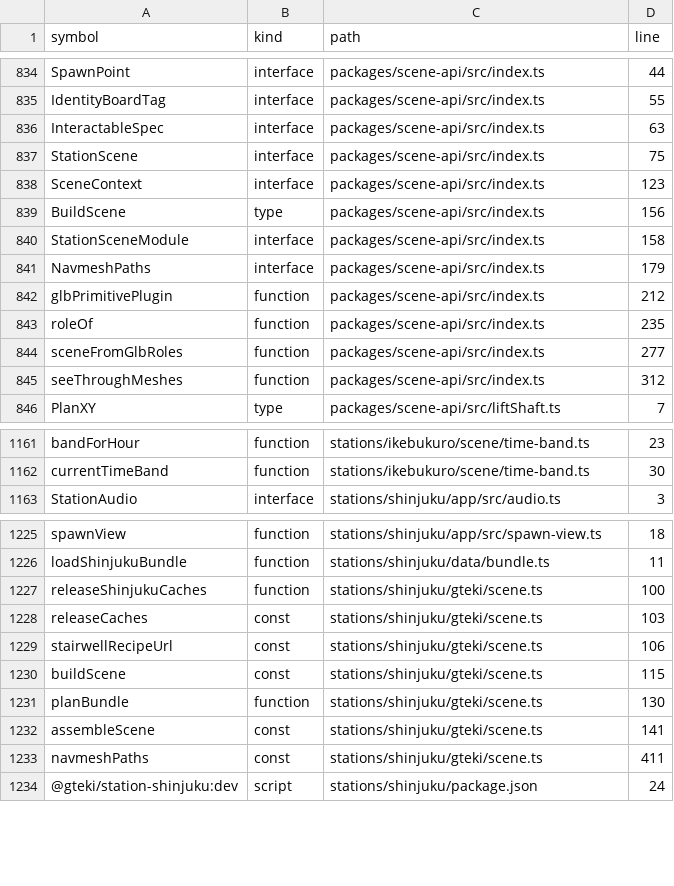
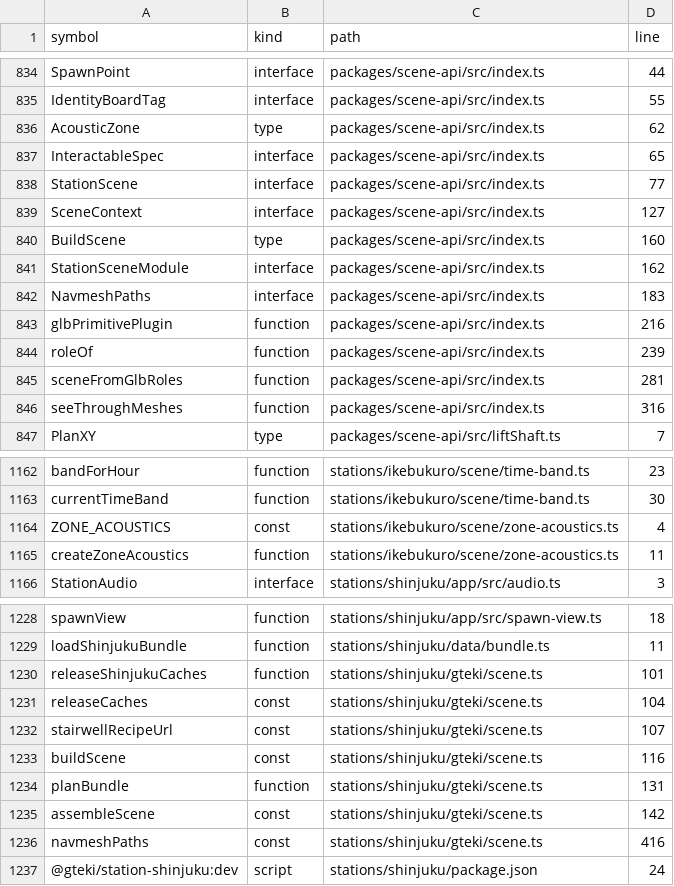
Before and after one commit to nurockplayer/gteki, a TSV file: docs/map/symbols.tsv, drawn as a sheet; only a part is shown, gaps mark what is left out; the diff covers the shown part only.

```diff
--- a/docs/map/symbols.tsv
+++ b/docs/map/symbols.tsv
@@ -835,12 +835,13 @@ SpawnPoint	interface	packages/scene-api/src/index.ts	44
 IdentityBoardTag	interface	packages/scene-api/src/index.ts	55
-InteractableSpec	interface	packages/scene-api/src/index.ts	63
-StationScene	interface	packages/scene-api/src/index.ts	75
-SceneContext	interface	packages/scene-api/src/index.ts	123
-BuildScene	type	packages/scene-api/src/index.ts	156
-StationSceneModule	interface	packages/scene-api/src/index.ts	158
-NavmeshPaths	interface	packages/scene-api/src/index.ts	179
-glbPrimitivePlugin	function	packages/scene-api/src/index.ts	212
-roleOf	function	packages/scene-api/src/index.ts	235
-sceneFromGlbRoles	function	packages/scene-api/src/index.ts	277
-seeThroughMeshes	function	packages/scene-api/src/index.ts	312
+AcousticZone	type	packages/scene-api/src/index.ts	62
+InteractableSpec	interface	packages/scene-api/src/index.ts	65
+StationScene	interface	packages/scene-api/src/index.ts	77
+SceneContext	interface	packages/scene-api/src/index.ts	127
+BuildScene	type	packages/scene-api/src/index.ts	160
+StationSceneModule	interface	packages/scene-api/src/index.ts	162
+NavmeshPaths	interface	packages/scene-api/src/index.ts	183
+glbPrimitivePlugin	function	packages/scene-api/src/index.ts	216
+roleOf	function	packages/scene-api/src/index.ts	239
+sceneFromGlbRoles	function	packages/scene-api/src/index.ts	281
+seeThroughMeshes	function	packages/scene-api/src/index.ts	316
 PlanXY	type	packages/scene-api/src/liftShaft.ts	7
@@ -1162,2 +1163,4 @@ bandForHour	function	stations/ikebukuro/scene/time-band.ts	23
 currentTimeBand	function	stations/ikebukuro/scene/time-band.ts	30
+ZONE_ACOUSTICS	const	stations/ikebukuro/scene/zone-acoustics.ts	4
+createZoneAcoustics	function	stations/ikebukuro/scene/zone-acoustics.ts	11
 StationAudio	interface	stations/shinjuku/app/src/audio.ts	3
@@ -1226,9 +1229,9 @@ spawnView	function	stations/shinjuku/app/src/spawn-view.ts	18
 loadShinjukuBundle	function	stations/shinjuku/data/bundle.ts	11
-releaseShinjukuCaches	function	stations/shinjuku/gteki/scene.ts	100
-releaseCaches	const	stations/shinjuku/gteki/scene.ts	103
-stairwellRecipeUrl	const	stations/shinjuku/gteki/scene.ts	106
-buildScene	const	stations/shinjuku/gteki/scene.ts	115
-planBundle	function	stations/shinjuku/gteki/scene.ts	130
-assembleScene	const	stations/shinjuku/gteki/scene.ts	141
-navmeshPaths	const	stations/shinjuku/gteki/scene.ts	411
+releaseShinjukuCaches	function	stations/shinjuku/gteki/scene.ts	101
+releaseCaches	const	stations/shinjuku/gteki/scene.ts	104
+stairwellRecipeUrl	const	stations/shinjuku/gteki/scene.ts	107
+buildScene	const	stations/shinjuku/gteki/scene.ts	116
+planBundle	function	stations/shinjuku/gteki/scene.ts	131
+assembleScene	const	stations/shinjuku/gteki/scene.ts	142
+navmeshPaths	const	stations/shinjuku/gteki/scene.ts	416
 @gteki/station-shinjuku:dev	script	stations/shinjuku/package.json	24
```
Also changed, not shown: 4 edited cells elsewhere in this file, 8 other files.
